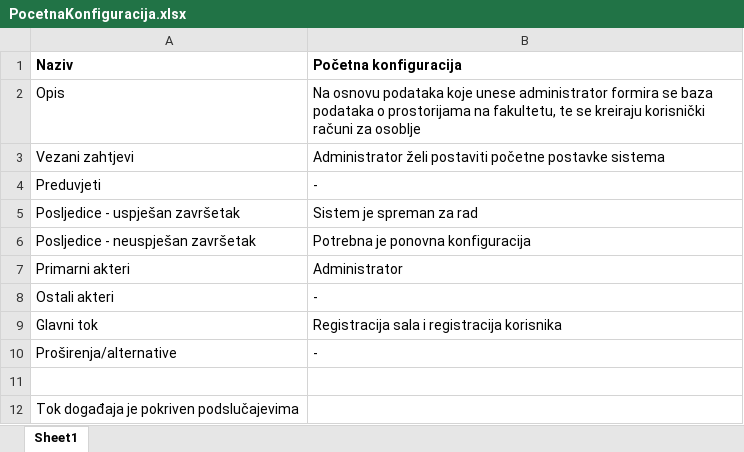
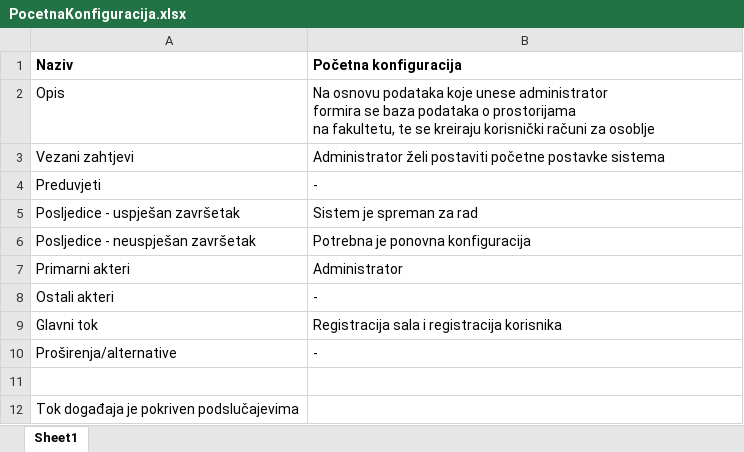
Before and after one commit to ooad-2016-2017/Tim5-ALA, an Excel workbook: UseCaseIScenarij/PocetnaKonfiguracija.xlsx, sheet Sheet1, drawn as a sheet; values as stored, in another font and other column widths than the file's, no borders; table styles not drawn; the diff names each change by its address in the sheet, - before the commit and + after, or states it on an @@ line.

```diff
--- a/UseCaseIScenarij/PocetnaKonfiguracija.xlsx (sheet Sheet1)
+++ b/UseCaseIScenarij/PocetnaKonfiguracija.xlsx (sheet Sheet1)
-B2 (Početna konfiguracija): …za osoblje
+B2 (Početna konfiguracija): …za osoblje
```
Also changed, not shown: 2 other files.
